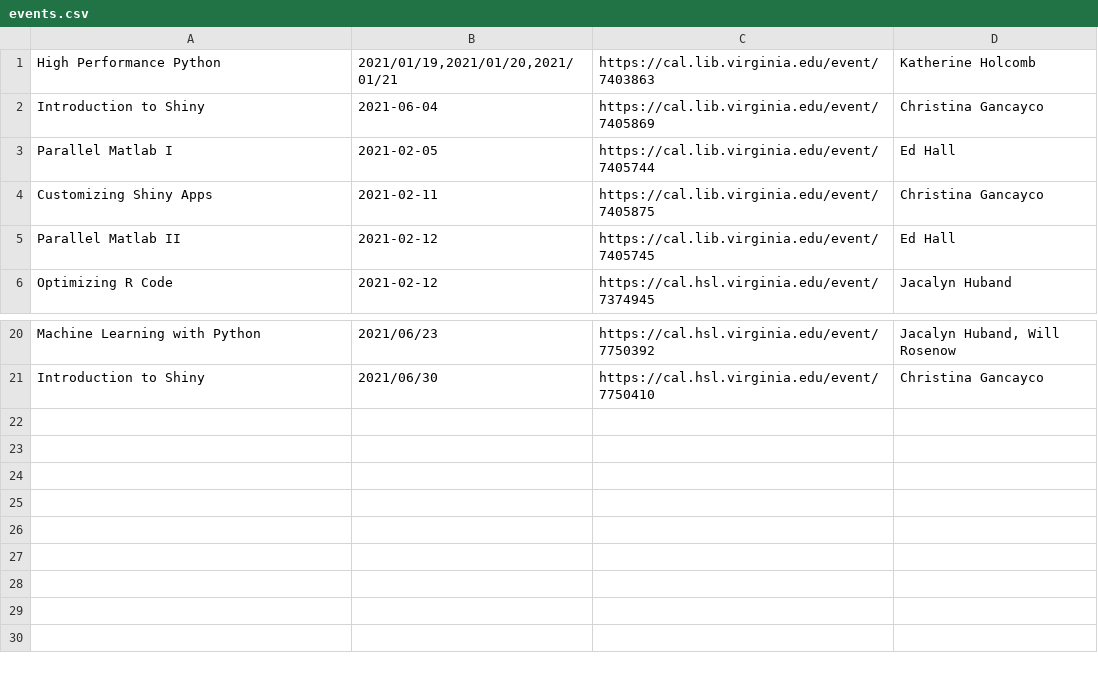
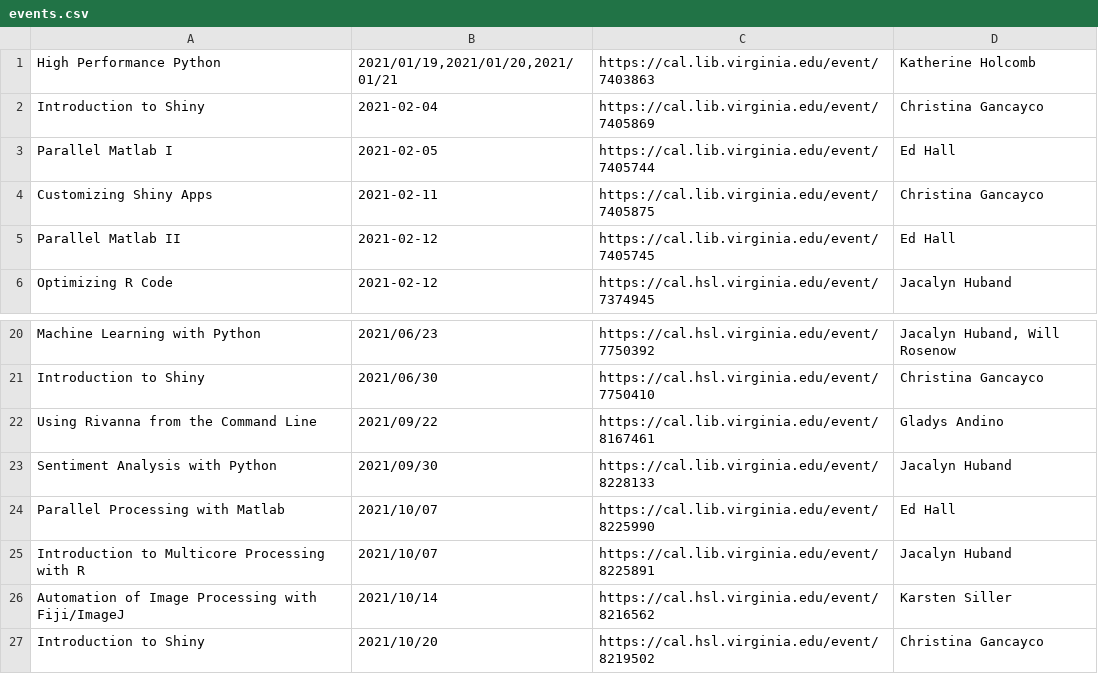
Before and after one commit to uvarc/rc-website, a CSV file: static/data/events.csv, drawn as a sheet; only a part is shown, gaps mark what is left out.

```diff
--- a/static/data/events.csv
+++ b/static/data/events.csv
@@ -1,3 +1,3 @@
 "High Performance Python","2021/01/19,2021/01/20,2021/01/21","https://cal.lib.virginia.edu/event/7403863","Katherine Holcomb"
-"Introduction to Shiny","2021-06-04","https://cal.lib.virginia.edu/event/7405869","Christina Gancayco"
+"Introduction to Shiny","2021-02-04","https://cal.lib.virginia.edu/event/7405869","Christina Gancayco"
 "Parallel Matlab I","2021-02-05","https://cal.lib.virginia.edu/event/7405744","Ed Hall"
@@ -21 +21,7 @@
 "Introduction to Shiny","2021/06/30","https://cal.hsl.virginia.edu/event/7750410","Christina Gancayco"
+"Using Rivanna from the Command Line","2021/09/22","https://cal.lib.virginia.edu/event/8167461","Gladys Andino"
+"Sentiment Analysis with Python","2021/09/30","https://cal.lib.virginia.edu/event/8228133","Jacalyn Huband"
+"Parallel Processing with Matlab","2021/10/07","https://cal.lib.virginia.edu/event/8225990","Ed Hall"
+"Introduction to Multicore Processing with R","2021/10/07","https://cal.lib.virginia.edu/event/8225891","Jacalyn Huband"
+"Automation of Image Processing with Fiji/ImageJ","2021/10/14","https://cal.hsl.virginia.edu/event/8216562","Karsten Siller"
+"Introduction to Shiny","2021/10/20","https://cal.hsl.virginia.edu/event/8219502","Christina Gancayco"
```
Also changed, not shown: 3 other files.
